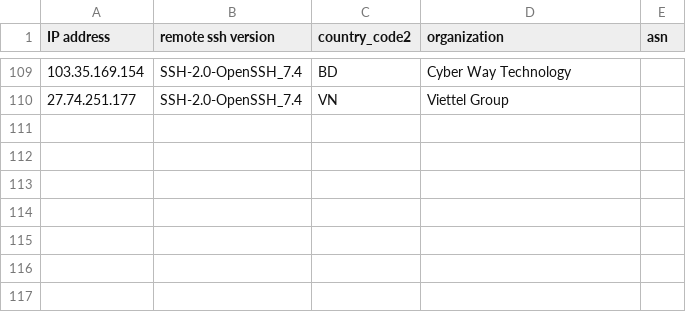
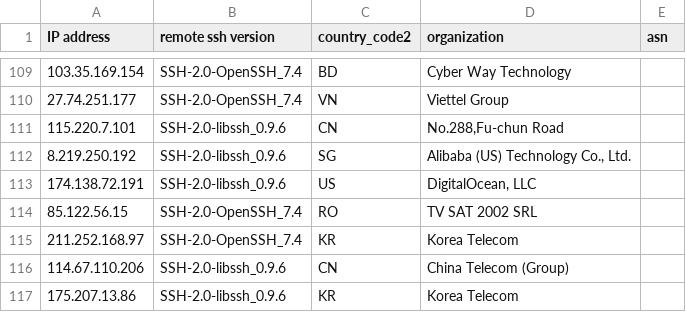
Before and after one commit to euphoria95/cowrie_honeypot_results, a CSV file: 2024-09-14_enrichment.csv, drawn as a sheet; only a part is shown, gaps mark what is left out; the diff names each change by its address in the sheet, - before the commit and + after, or states it on an @@ line.

Commit message:
Update enrichment data for 2024-09-14

```diff
--- a/2024-09-14_enrichment.csv
+++ b/2024-09-14_enrichment.csv
+row 111: 115.220.7.101 | SSH-2.0-libssh_0.9.6 | CN | No.288,Fu-chun Road
+row 112: 8.219.250.192 | SSH-2.0-libssh_0.9.6 | SG | Alibaba (US) Technology Co., Ltd.
+row 113: 174.138.72.191 | SSH-2.0-libssh_0.9.6 | US | DigitalOcean, LLC
+row 114: 85.122.56.15 | SSH-2.0-OpenSSH_7.4 | RO | TV SAT 2002 SRL
+row 115: 211.252.168.97 | SSH-2.0-OpenSSH_7.4 | KR | Korea Telecom
+row 116: 114.67.110.206 | SSH-2.0-libssh_0.9.6 | CN | China Telecom (Group)
+row 117: 175.207.13.86 | SSH-2.0-libssh_0.9.6 | KR | Korea Telecom
```
